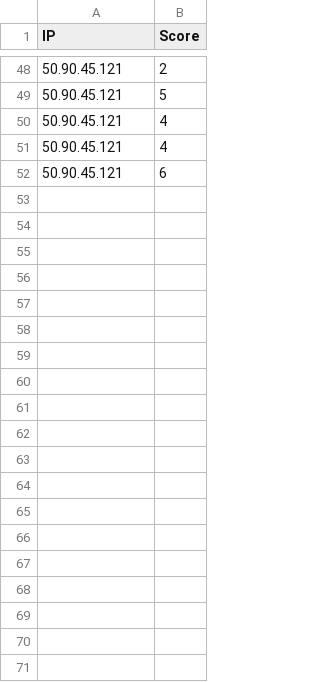
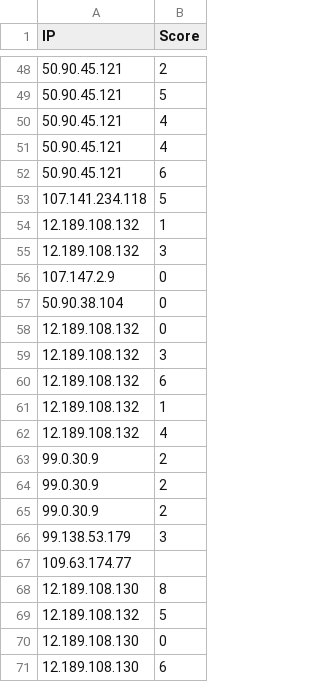
Before and after one commit to karagenit/stats-set, a CSV file: src/data.csv, drawn as a sheet; only a part is shown, gaps mark what is left out; the diff covers the shown part only; the diff names each change by its address in the sheet, - before the commit and + after, or states it on an @@ line.

Commit message:
Update Dataset Post-Carnival

```diff
--- a/src/data.csv
+++ b/src/data.csv
+row 53: 107.141.234.118 | 5
+row 54: 12.189.108.132 | 1
+row 55: 12.189.108.132 | 3
+row 56: 107.147.2.9 | 0
+row 57: 50.90.38.104 | 0
+row 58: 12.189.108.132 | 0
+row 59: 12.189.108.132 | 3
+row 60: 12.189.108.132 | 6
+row 61: 12.189.108.132 | 1
+row 62: 12.189.108.132 | 4
+row 63: 99.0.30.9 | 2
+row 64: 99.0.30.9 | 2
+row 65: 99.0.30.9 | 2
+row 66: 99.138.53.179 | 3
+row 67: 109.63.174.77
+row 68: 12.189.108.130 | 8
+row 69: 12.189.108.132 | 5
+row 70: 12.189.108.130 | 0
+row 71: 12.189.108.130 | 6
```
Also changed, not shown: 33 added rows elsewhere in this file.
